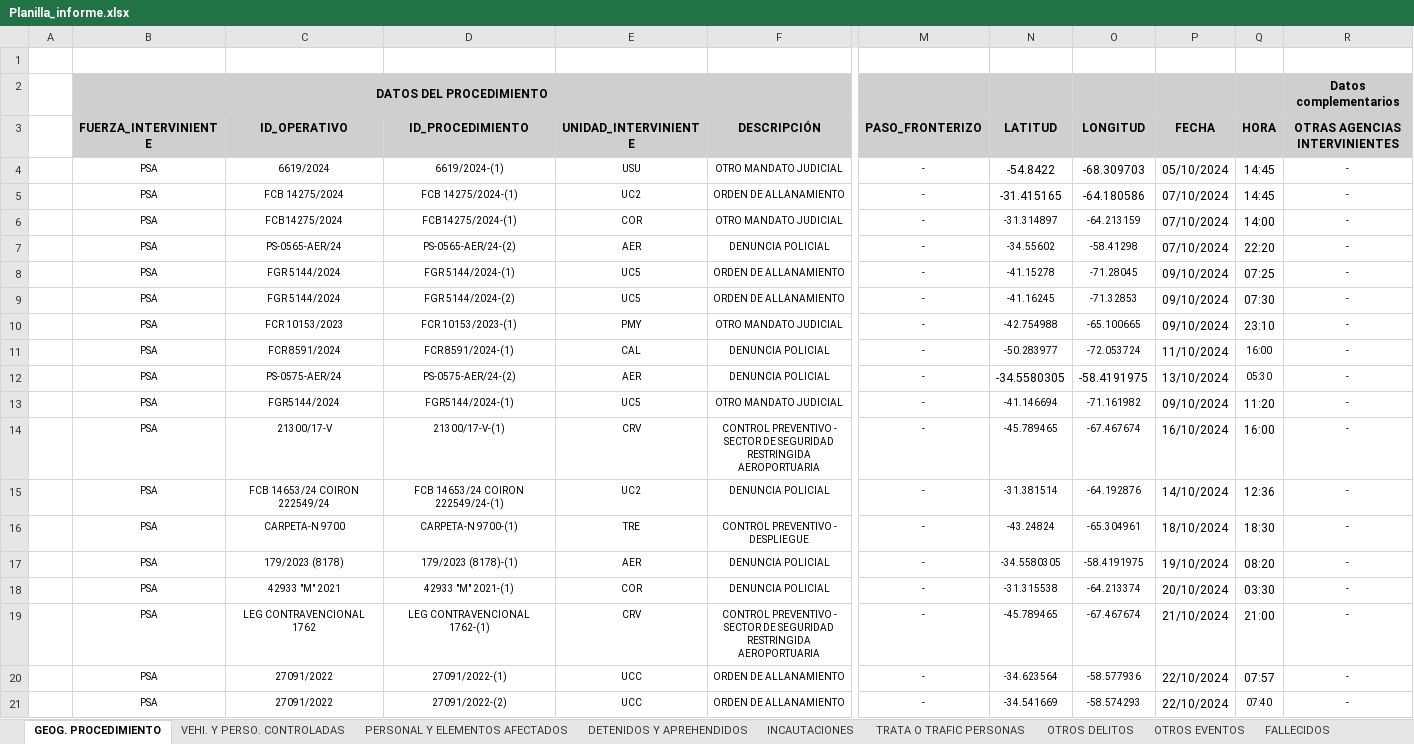
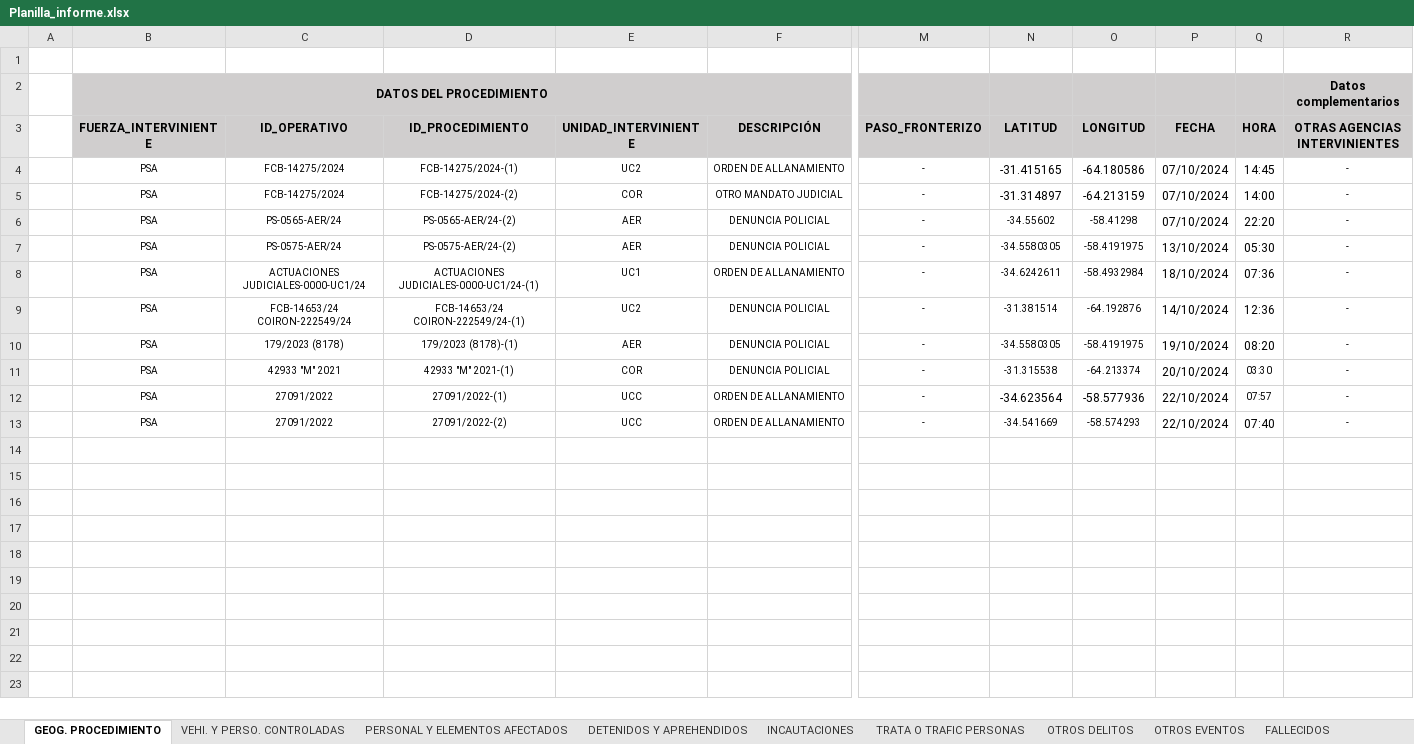
Before and after one commit to jonatha1992/DNEC, an Excel workbook: Planilla_informe.xlsx, sheet GEOG. PROCEDIMIENTO, drawn as a sheet; only a part is shown, gaps mark what is left out; values as stored, in another font and other column widths than the file's, no borders; conditional formats and table styles not drawn; removed rows and columns are numbered as before the commit, all else as after; rows hold the shown columns only; the diff names each change by its address in the sheet, - before the commit and + after, or states it on an @@ line.

```diff
--- a/Planilla_informe.xlsx (sheet GEOG. PROCEDIMIENTO)
+++ b/Planilla_informe.xlsx (sheet GEOG. PROCEDIMIENTO)
-row 4:  | PSA | 6619/2024 | 6619/2024-(1) | USU | OTRO MANDATO JUDICIAL | - | -54.8422 | -68.309703 | 05/10/2024 | 14:45 | -
-C4 (ID_OPERATIVO): FCB 14275/2024
+C4 (ID_OPERATIVO): FCB-14275/2024
-D4 (ID_PROCEDIMIENTO): FCB 14275/2024-(1)
+D4 (ID_PROCEDIMIENTO): FCB-14275/2024-(1)
-C5 (ID_OPERATIVO): FCB14275/2024
+C5 (ID_OPERATIVO): FCB-14275/2024
-D5 (ID_PROCEDIMIENTO): FCB14275/2024-(1)
+D5 (ID_PROCEDIMIENTO): FCB-14275/2024-(2)
@@ N5:O5 text size: larger @@
-row 8:  | PSA | FGR 5144/2024 | FGR 5144/2024-(1) | UC5 | ORDEN DE ALLANAMIENTO | - | -41.15278 | -71.28045 | 09/10/2024 | 07:25 | -
-row 9:  | PSA | FGR 5144/2024 | FGR 5144/2024-(2) | UC5 | ORDEN DE ALLANAMIENTO | - | -41.16245 | -71.32853 | 09/10/2024 | 07:30 | -
-row 10:  | PSA | FCR 10153/2023 | FCR 10153/2023-(1) | PMY | OTRO MANDATO JUDICIAL | - | -42.754988 | -65.100665 | 09/10/2024 | 23:10 | -
-row 11:  | PSA | FCR 8591/2024 | FCR 8591/2024-(1) | CAL | DENUNCIA POLICIAL | - | -50.283977 | -72.053724 | 11/10/2024 | 16:00 | -
@@ N7:O7 text size: smaller @@
@@ Q7 text size: larger @@
-row 13:  | PSA | FGR5144/2024 | FGR5144/2024-(1) | UC5 | OTRO MANDATO JUDICIAL | - | -41.146694 | -71.161982 | 09/10/2024 | 11:20 | -
-row 14:  | PSA | 21300/17-V | 21300/17-V-(1) | CRV | CONTROL PREVENTIVO - SECTOR DE SEGURIDAD RESTRINGIDA AEROPORTUARIA | - | -45.789465 | -67.467674 | 16/10/2024 | 16:00 | -
+row 8:  | PSA | ACTUACIONES JUDICIALES-0000-UC1/24 | ACTUACIONES JUDICIALES-0000-UC1/24-(1) | UC1 | ORDEN DE ALLANAMIENTO | - | -34.6242611 | -58.4932984 | 18/10/2024 | 07:36 | -
-C9 (ID_OPERATIVO): FCB 14653/24 COIRON 222549/24
+C9 (ID_OPERATIVO): FCB-14653/24 COIRON-222549/24
-D9 (ID_PROCEDIMIENTO): FCB 14653/24 COIRON 222549/24-(1)
+D9 (ID_PROCEDIMIENTO): FCB-14653/24 COIRON-222549/24-(1)
-row 16:  | PSA | CARPETA-N 9700 | CARPETA-N 9700-(1) | TRE | CONTROL PREVENTIVO - DESPLIEGUE | - | -43.24824 | -65.304961 | 18/10/2024 | 18:30 | -
@@ Q11 text size: smaller @@
-row 19:  | PSA | LEG CONTRAVENCIONAL 1762 | LEG CONTRAVENCIONAL 1762-(1) | CRV | CONTROL PREVENTIVO - SECTOR DE SEGURIDAD RESTRINGIDA AEROPORTUARIA | - | -45.789465 | -67.467674 | 21/10/2024 | 21:00 | -
@@ N12:O12 text size: larger @@
@@ Q12 text size: smaller @@
@@ Q13 text size: larger @@
```
Also changed, not shown: data/BASE_PROCESADO.xlsx, 2 other files.
